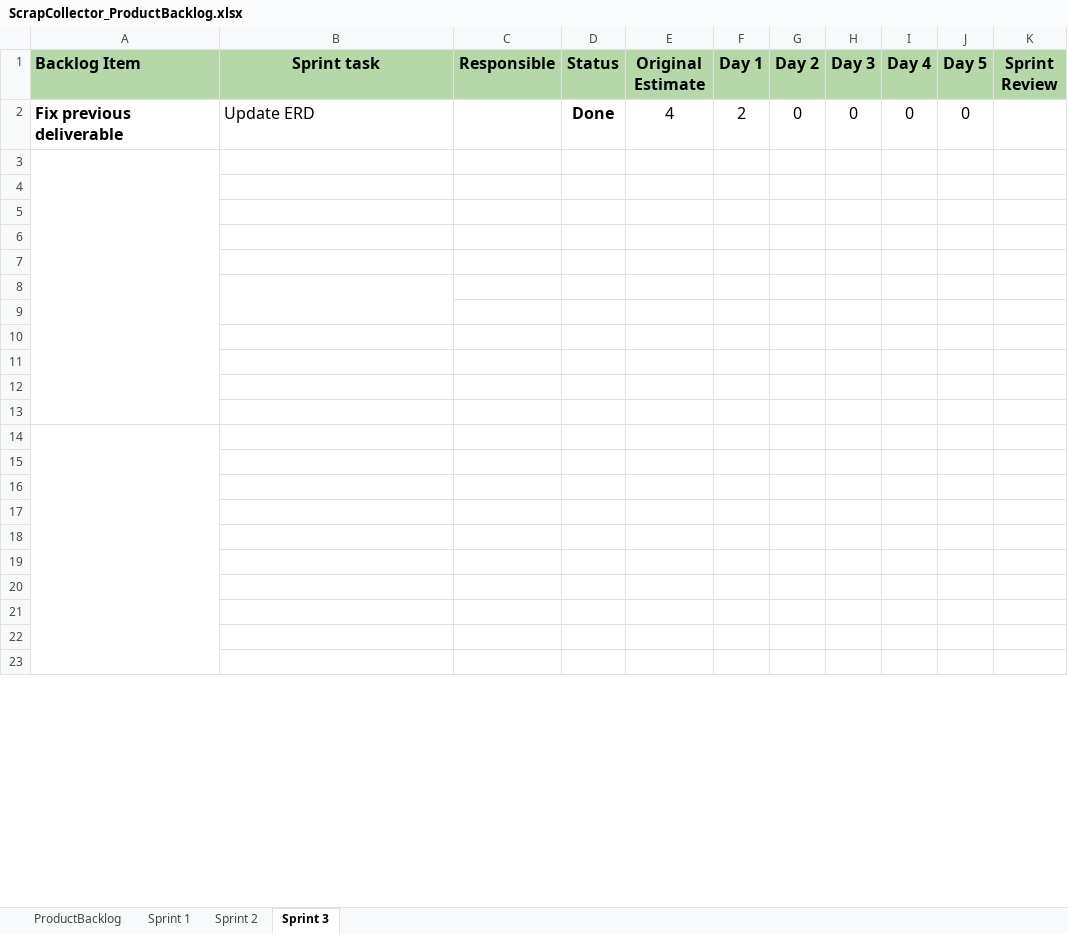
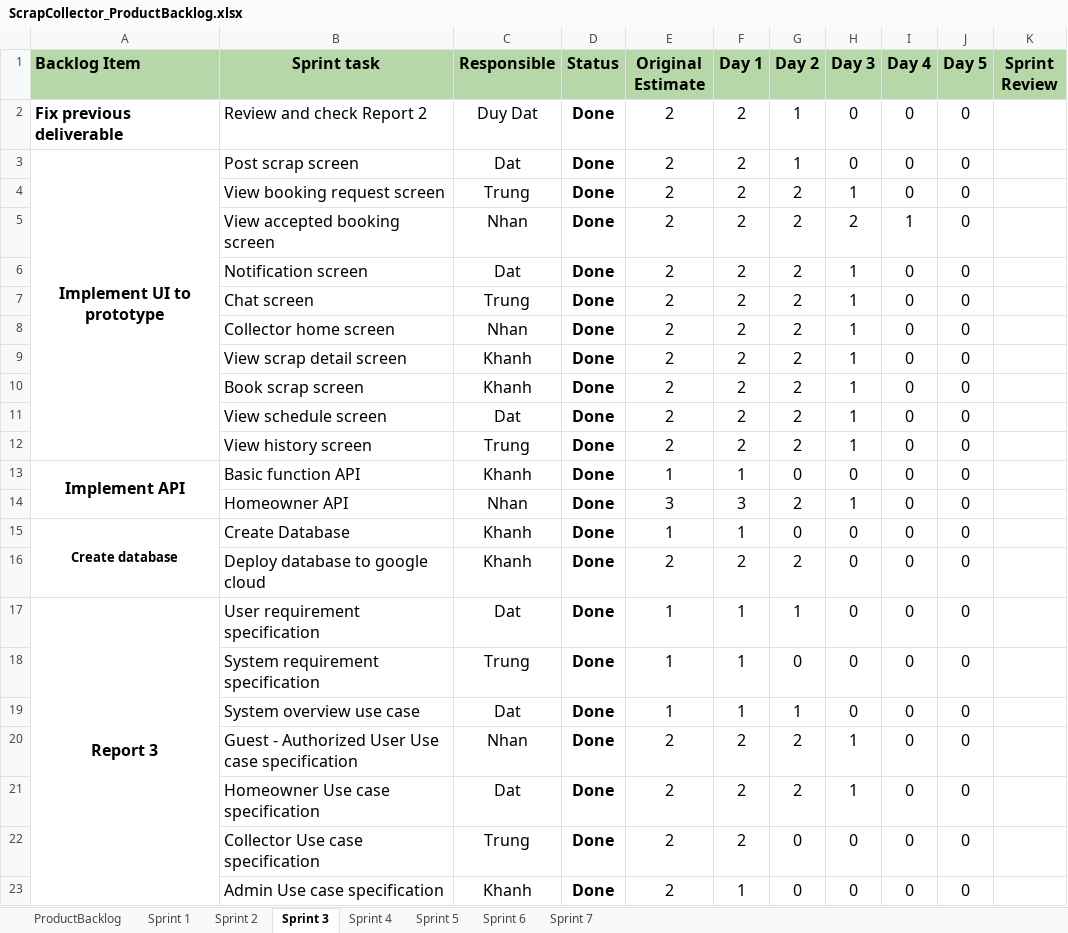
Before and after one commit to datndse63093/Capstone_JS_Spring2020_FE_Doc, an Excel workbook: Document/SE_HungLD_ScrapCollector/ScrapCollector_ProductBacklog.xlsx, sheet Sprint 3, drawn as a sheet; only a part is shown; values as stored, in another font and other column widths than the file's, no borders; removed rows and columns are numbered as before the commit, all else as after; the diff covers the shown part only; the diff names each change by its address in the sheet, - before the commit and + after, or states it on an @@ line.

```diff
--- a/Document/SE_HungLD_ScrapCollector/ScrapCollector_ProductBacklog.xlsx (sheet Sprint 3)
+++ b/Document/SE_HungLD_ScrapCollector/ScrapCollector_ProductBacklog.xlsx (sheet Sprint 3)
+sheet tab: Sprint 4
+sheet tab: Sprint 5
+sheet tab: Sprint 6
+sheet tab: Sprint 7
-B2 (Sprint task): Update ERD
+B2 (Sprint task): Review and check Report 2
-C2 (Responsible): (empty)
+C2 (Responsible): Duy Dat
-E2 (Original Estimate): 4
+E2 (Original Estimate): 2
-G2 (Day 2): 0
+G2 (Day 2): 1
-row 3: (empty)
+row 3: Implement UI to prototype | Post scrap screen | Dat | Done | 2 | 2 | 1 | 0 | 0 | 0
-A3:A13 merged
+A3:A12 merged
-row 4: (empty)
+row 4:  | View booking request screen | Trung | Done | 2 | 2 | 2 | 1 | 0 | 0
-row 5: (empty)
+row 5:  | View accepted booking screen | Nhan | Done | 2 | 2 | 2 | 2 | 1 | 0
-row 6: (empty)
+row 6:  | Notification screen | Dat | Done | 2 | 2 | 2 | 1 | 0 | 0
-row 7: (empty)
+row 7:  | Chat screen | Trung | Done | 2 | 2 | 2 | 1 | 0 | 0
-row 8: (empty)
+row 8:  | Collector home screen | Nhan | Done | 2 | 2 | 2 | 1 | 0 | 0
-B8:B9 merged
-row 9: (empty)
+row 9:  | View scrap detail screen | Khanh | Done | 2 | 2 | 2 | 1 | 0 | 0
-row 10: (empty)
+row 10:  | Book scrap screen | Khanh | Done | 2 | 2 | 2 | 1 | 0 | 0
-row 11: (empty)
+row 11:  | View schedule screen | Dat | Done | 2 | 2 | 2 | 1 | 0 | 0
-row 12: (empty)
+row 12:  | View history screen | Trung | Done | 2 | 2 | 2 | 1 | 0 | 0
-row 13: (empty)
+row 13: Implement API | Basic function API | Khanh | Done | 1 | 1 | 0 | 0 | 0 | 0
+A13:A14 merged
-A14:A32 merged
-row 14: (empty)
+row 14:  | Homeowner API | Nhan | Done | 3 | 3 | 2 | 1 | 0 | 0
-row 15: (empty)
+row 15: Create database | Create Database | Khanh | Done | 1 | 1 | 0 | 0 | 0 | 0
+A15:A16 merged
-row 16: (empty)
+row 16:  | Deploy database to google cloud | Khanh | Done | 2 | 2 | 2 | 0 | 0 | 0
-row 17: (empty)
+row 17: Report 3 | User requirement specification | Dat | Done | 1 | 1 | 1 | 0 | 0 | 0
+A17:A25 merged
-row 18: (empty)
+row 18:  | System requirement specification | Trung | Done | 1 | 1 | 0 | 0 | 0 | 0
-row 19: (empty)
+row 19:  | System overview use case | Dat | Done | 1 | 1 | 1 | 0 | 0 | 0
-row 20: (empty)
+row 20:  | Guest - Authorized User Use case specification | Nhan | Done | 2 | 2 | 2 | 1 | 0 | 0
-row 21: (empty)
+row 21:  | Homeowner Use case specification | Dat | Done | 2 | 2 | 2 | 1 | 0 | 0
-row 22: (empty)
+row 22:  | Collector Use case specification | Trung | Done | 2 | 2 | 0 | 0 | 0 | 0
-row 23: (empty)
+row 23:  | Admin Use case specification | Khanh | Done | 2 | 1 | 0 | 0 | 0 | 0
```
Also changed, not shown: 7 removed rows, 29 edited cells and cell formats elsewhere in this sheet, sheet Sprint 2, sheet Sprint 1, Document/SE_HungLD_ScrapCollector/Category_Price_Quantity_Data_Observations.xlsx, 1 other file.
